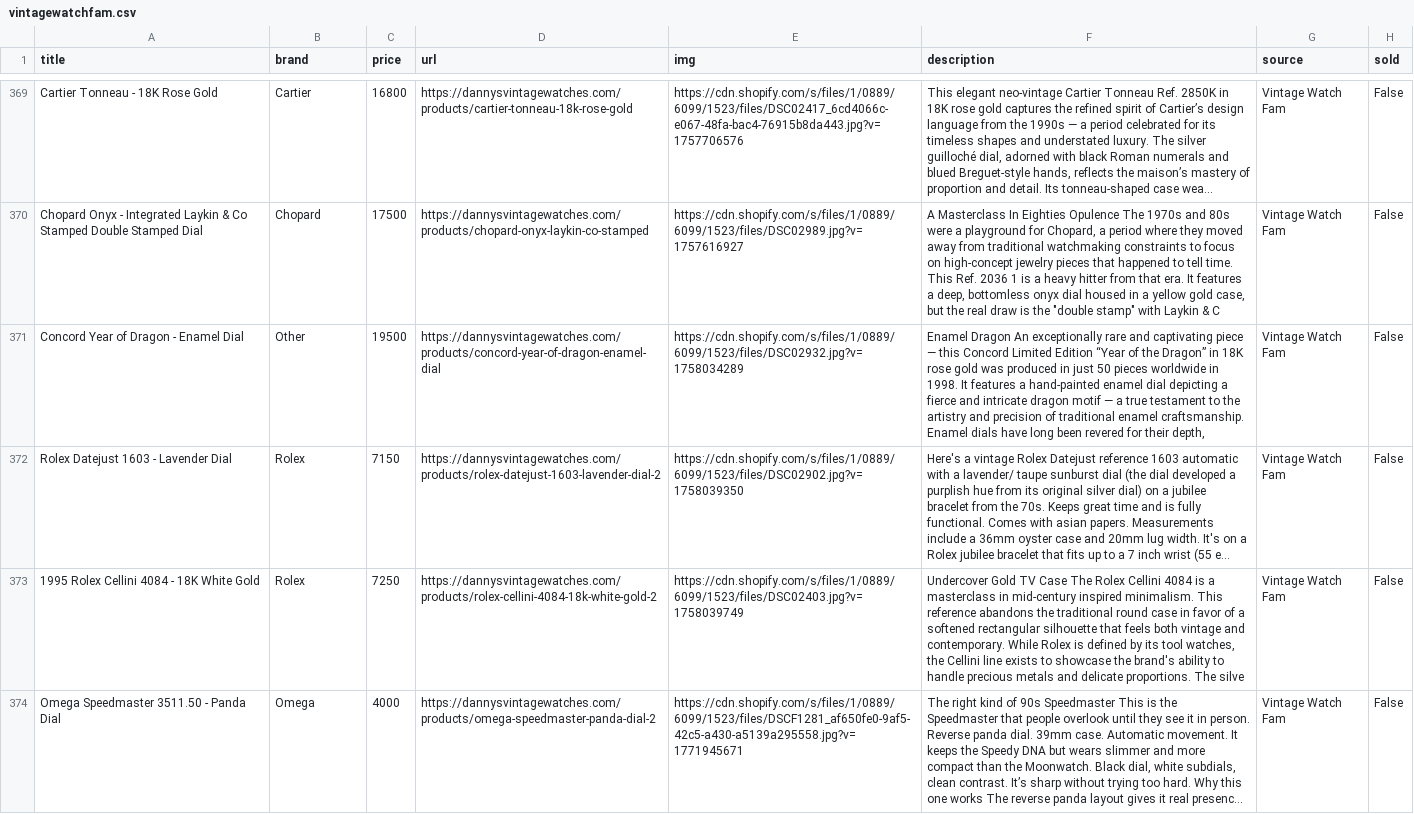
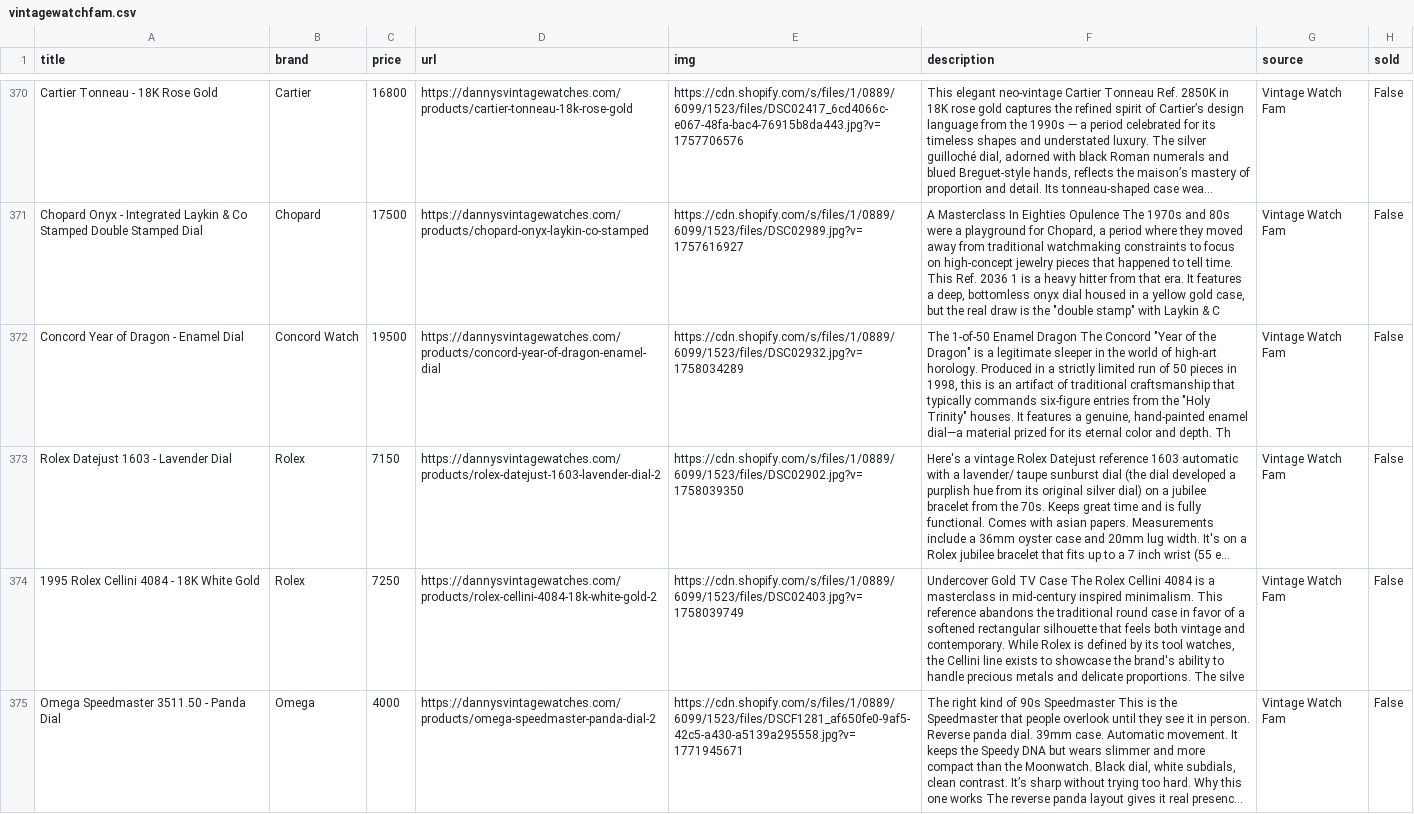
Before and after one commit to markatmutter-cloud/watchlist, a CSV file: data/vintagewatchfam.csv, drawn as a sheet; only a part is shown, gaps mark what is left out; long unchanged cells end in …; addresses are those after the commit; the diff covers the shown part only; the diff names each change by its address in the sheet, - before the commit and + after, or states it on an @@ line.

```diff
--- a/data/vintagewatchfam.csv
+++ b/data/vintagewatchfam.csv
-B372 (brand): Other
+B372 (brand): Concord Watch
-F372 (description): Enamel Dragon An exceptionally rare and captivating piece — this Concord Limited Edition “Year of the Dragon” in 18K rose gold was produced in just 50 pieces worldwide in 1998. It features a hand-painted enamel dial depicting a fierce and intricate dragon motif — a true testament to the artistry and precision of traditional enamel craftsmanship. Enamel dials have long been revered for their depth,
+F372 (description): The 1-of-50 Enamel Dragon The Concord "Year of the Dragon" is a legitimate sleeper in the world of high-art horology. Produced in a strictly limited run of 50 pieces in 1998, this is an artifact of traditional craftsmanship that typically commands six-figure entries from the "Holy Trinity" houses. It features a genuine, hand-painted enamel dial—a material prized for its eternal color and depth. Th
```
Also changed, not shown: 1 removed row, 1 moved row and 7 edited cells elsewhere in this file, data/bobswatches.csv, data/greyandpatina.csv, 7 other files.
